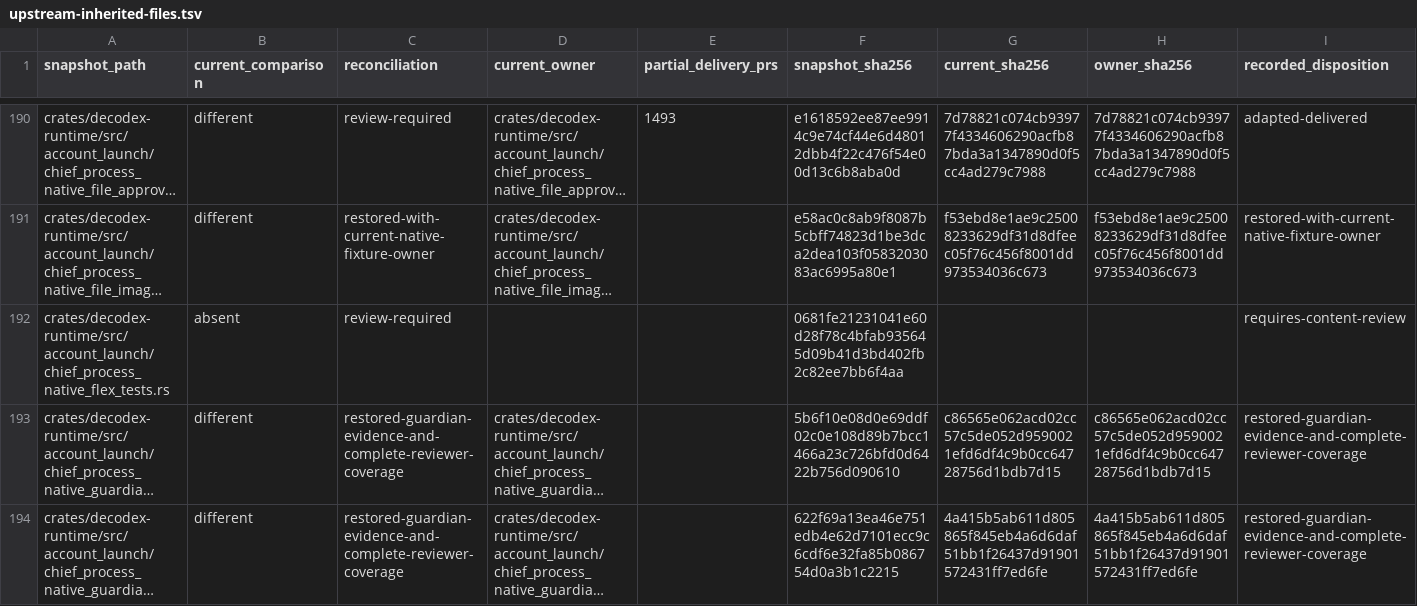
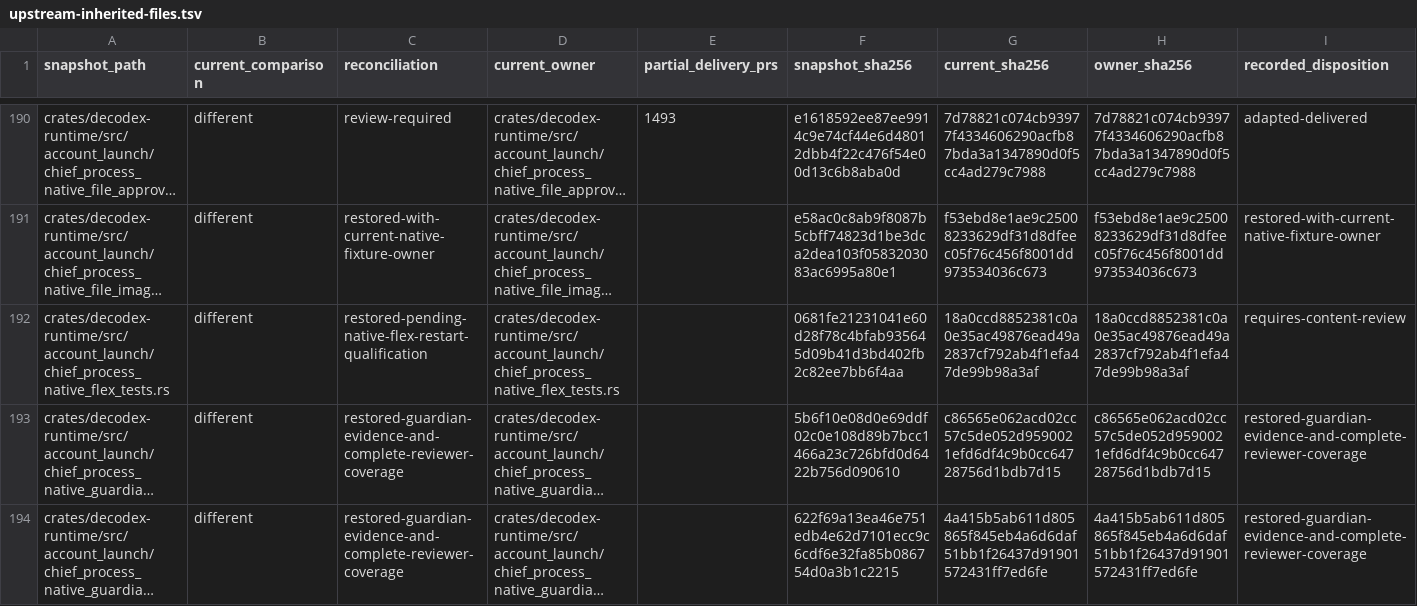
Before and after one commit to acg-box/decodex, a TSV file: work/upstream-inherited-files.tsv, drawn as a sheet; only a part is shown, gaps mark what is left out; long unchanged cells end in …; the diff names each change by its address in the sheet, - before the commit and + after, or states it on an @@ line.

Commit message:
Restore native Flex restart qualification and record its limit

```diff
--- a/work/upstream-inherited-files.tsv
+++ b/work/upstream-inherited-files.tsv
-B192 (current_comparison): absent
+B192 (current_comparison): different
-C192 (reconciliation): review-required
+C192 (reconciliation): restored-pending-native-flex-restart-qualification
-D192 (current_owner): (empty)
+D192 (current_owner): crates/decodex-runtime/src/account_launch/chief_process_native_flex_tests.rs
-G192 (current_sha256): (empty)
+G192 (current_sha256): 18a0ccd8852381c0a0e35ac49876ead49a2837cf792ab4f1efa47de99b98a3af
-H192 (owner_sha256): (empty)
+H192 (owner_sha256): 18a0ccd8852381c0a0e35ac49876ead49a2837cf792ab4f1efa47de99b98a3af
```
Also changed, not shown: 5 other files.
